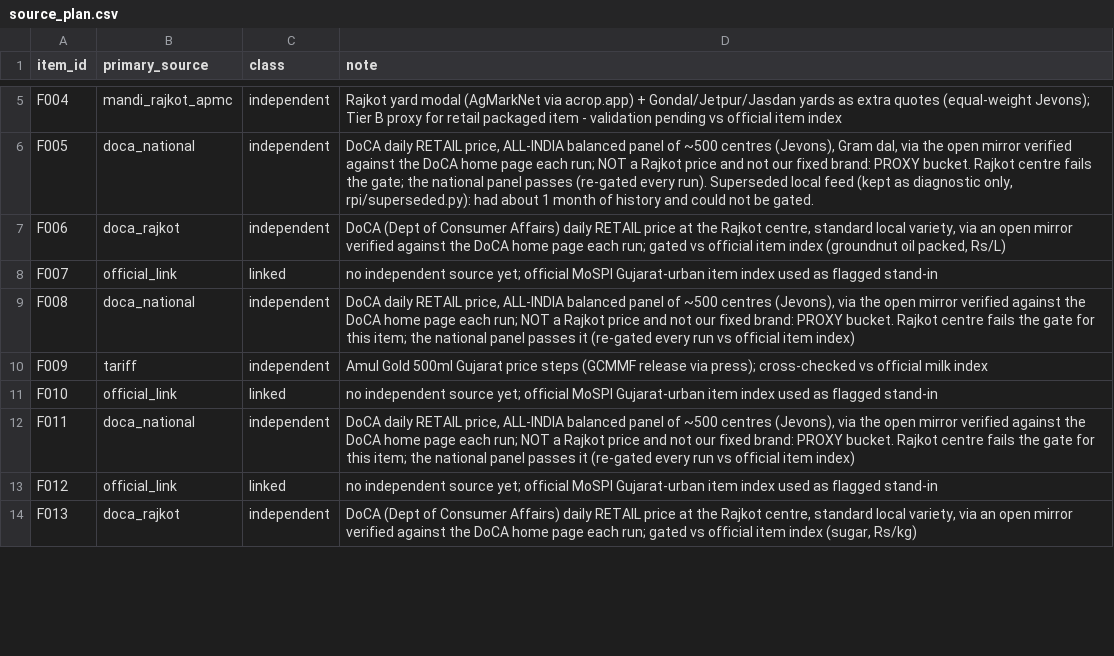
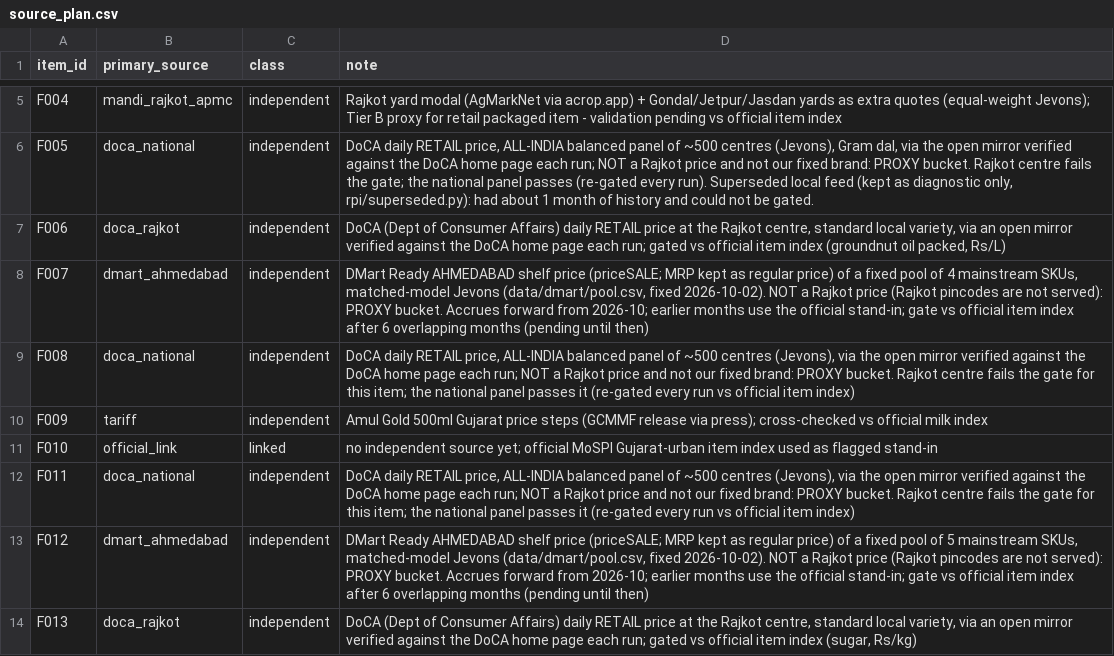
Before and after one commit to Nityahapani/rpi, a CSV file: data/source_plan.csv, drawn as a sheet; only a part is shown, gaps mark what is left out; the diff covers the shown part only.

```diff
--- a/data/source_plan.csv
+++ b/data/source_plan.csv
@@ -7,3 +7,3 @@ F005,doca_national,independent,"DoCA daily RETAIL price, ALL-INDIA balanced pane
 F006,doca_rajkot,independent,"DoCA (Dept of Consumer Affairs) daily RETAIL price at the Rajkot centre, standard local variety, via an open mirror verified against the DoCA home page each run; gated vs official item index (groundnut oil packed, Rs/L)"
-F007,official_link,linked,no independent source yet; official MoSPI Gujarat-urban item index used as flagged stand-in
+F007,dmart_ahmedabad,independent,"DMart Ready AHMEDABAD shelf price (priceSALE; MRP kept as regular price) of a fixed pool of 4 mainstream SKUs, matched-model Jevons (data/dmart/pool.csv, fixed 2026-10-02). NOT a Rajkot price (Rajkot pincodes are not served): PROXY bucket. Accrues forward from 2026-10; earlier months use the official stand-in; gate vs official item index after 6 overlapping months (pending until then)"
 F008,doca_national,independent,"DoCA daily RETAIL price, ALL-INDIA balanced panel of ~500 centres (Jevons), via the open mirror verified against the DoCA home page each run; NOT a Rajkot price and not our fixed brand: PROXY bucket. Rajkot centre fails the gate for this item; the national panel passes it (re-gated every run vs official item index)"
@@ -12,3 +12,3 @@ F010,official_link,linked,no independent source yet; official MoSPI Gujarat-urba
 F011,doca_national,independent,"DoCA daily RETAIL price, ALL-INDIA balanced panel of ~500 centres (Jevons), via the open mirror verified against the DoCA home page each run; NOT a Rajkot price and not our fixed brand: PROXY bucket. Rajkot centre fails the gate for this item; the national panel passes it (re-gated every run vs official item index)"
-F012,official_link,linked,no independent source yet; official MoSPI Gujarat-urban item index used as flagged stand-in
+F012,dmart_ahmedabad,independent,"DMart Ready AHMEDABAD shelf price (priceSALE; MRP kept as regular price) of a fixed pool of 5 mainstream SKUs, matched-model Jevons (data/dmart/pool.csv, fixed 2026-10-02). NOT a Rajkot price (Rajkot pincodes are not served): PROXY bucket. Accrues forward from 2026-10; earlier months use the official stand-in; gate vs official item index after 6 overlapping months (pending until then)"
 F013,doca_rajkot,independent,"DoCA (Dept of Consumer Affairs) daily RETAIL price at the Rajkot centre, standard local variety, via an open mirror verified against the DoCA home page each run; gated vs official item index (sugar, Rs/kg)"
```
Also changed, not shown: 45 edited cells elsewhere in this file, data/refresh_log.csv, data/sources.csv, 23 other files.
